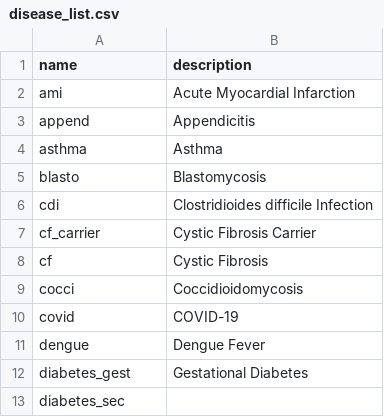
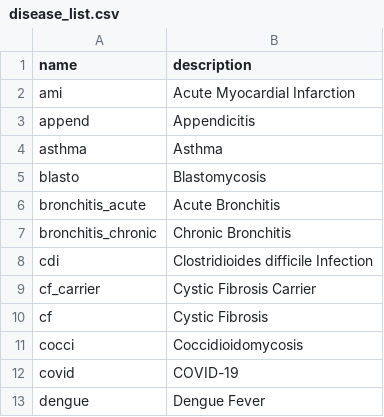
Before and after one commit to aarmiller/codeBuildr, a CSV file: inst/extdata/disease_list.csv, drawn as a sheet; only a part is shown; the shorter side is filled out with more unchanged rows; the diff names each change by its address in the sheet, - before the commit and + after, or states it on an @@ line.

```diff
--- a/inst/extdata/disease_list.csv
+++ b/inst/extdata/disease_list.csv
+row 6: bronchitis_acute | Acute Bronchitis
+row 7: bronchitis_chronic | Chronic Bronchitis
```
Also changed, not shown: 15 other files.
